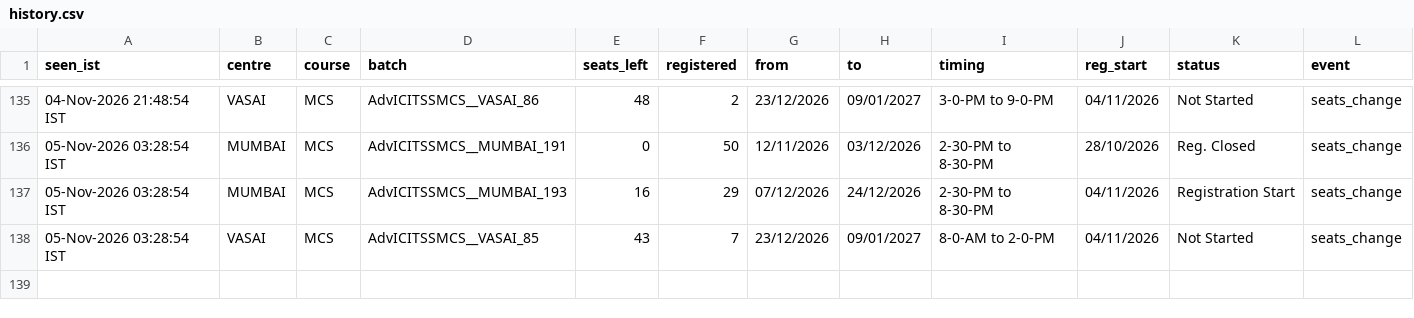
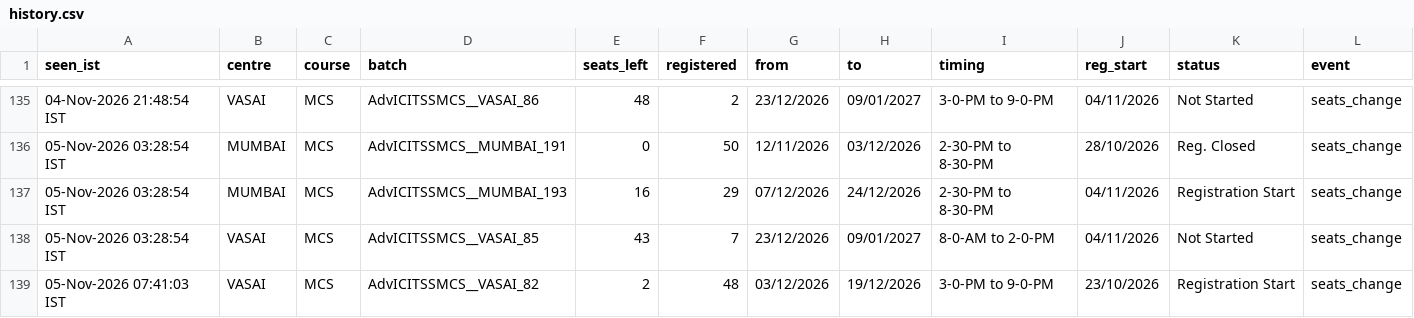
Before and after one commit to Costlyproo/icai-alert-bot, a CSV file: history.csv, drawn as a sheet; only a part is shown, gaps mark what is left out.

```diff
--- a/history.csv
+++ b/history.csv
@@ -138 +138,2 @@ seen_ist,centre,course,batch,seats_left,registered,from,to,timing,reg_start,stat
 05-Nov-2026 03:28:54 IST,VASAI,MCS,AdvICITSSMCS__VASAI_85,43,7,23/12/2026,09/01/2027,8-0-AM to 2-0-PM,04/11/2026,Not Started,seats_change
+05-Nov-2026 07:41:03 IST,VASAI,MCS,AdvICITSSMCS__VASAI_82,2,48,03/12/2026,19/12/2026,3-0-PM to 9-0-PM,23/10/2026,Registration Start,seats_change
```
Also changed, not shown: 1 other file.
